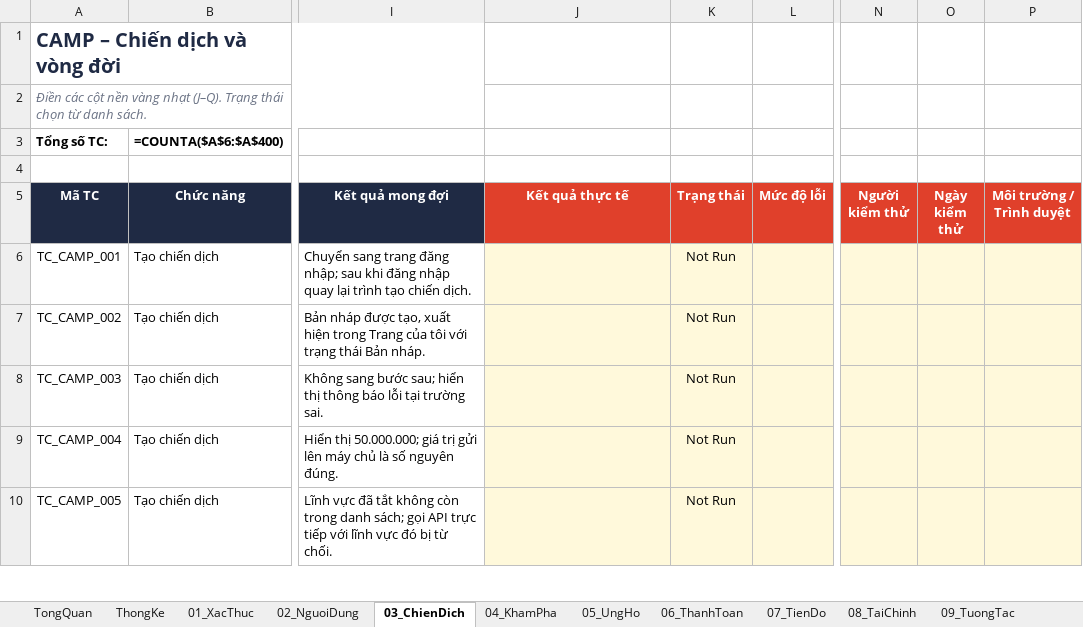
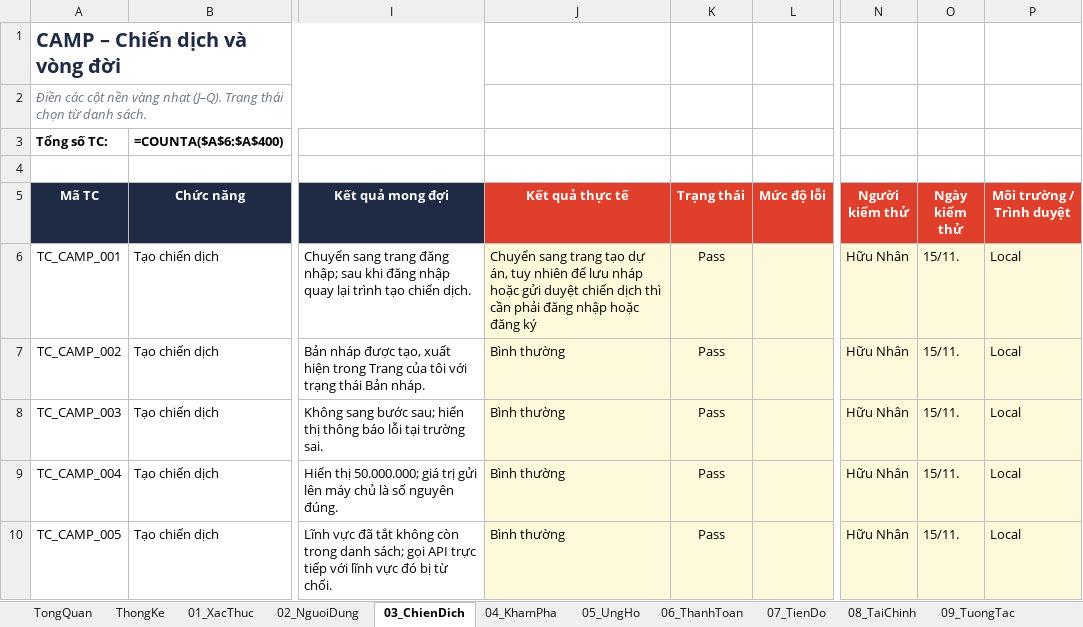
Before and after one commit to nhanhuutran007/DATN_2627_Website, an Excel workbook: TESTCASE_GOPMAM.xlsx, sheet 03_ChienDich, drawn as a sheet; only a part is shown, gaps mark what is left out; values as stored, in another font and other column widths than the file's, no borders; formulas without a stored value are shown as written; conditional formats not drawn; the diff covers the shown part only; the diff names each change by its address in the sheet, - before the commit and + after, or states it on an @@ line.

```diff
--- a/TESTCASE_GOPMAM.xlsx (sheet 03_ChienDich)
+++ b/TESTCASE_GOPMAM.xlsx (sheet 03_ChienDich)
-J6 (Kết quả thực tế): (empty)
+J6 (Kết quả thực tế): Chuyển sang trang tạo dự án, tuy nhiên để lưu nháp hoặc gửi duyệt chiến dịch thì cần phải đăng nhập hoặc đăng ký
-K6:K10 (Trạng thái): Not Run
+K6:K10 (Trạng thái): Pass
-N6:N10 (Người kiểm thử): (empty)
+N6:N10 (Người kiểm thử): Hữu Nhân
-O6:O10 (Ngày kiểm thử): (empty)
+O6:O10 (Ngày kiểm thử): 15/11.
-P6:P10 (Môi trường / Trình duyệt): (empty)
+P6:P10 (Môi trường / Trình duyệt): Local
-J7:J10 (Kết quả thực tế): (empty)
+J7:J10 (Kết quả thực tế): Bình thường
```
Also changed, not shown: 74 edited cells elsewhere in this sheet, sheet 04_KhamPha, 2 other files.
